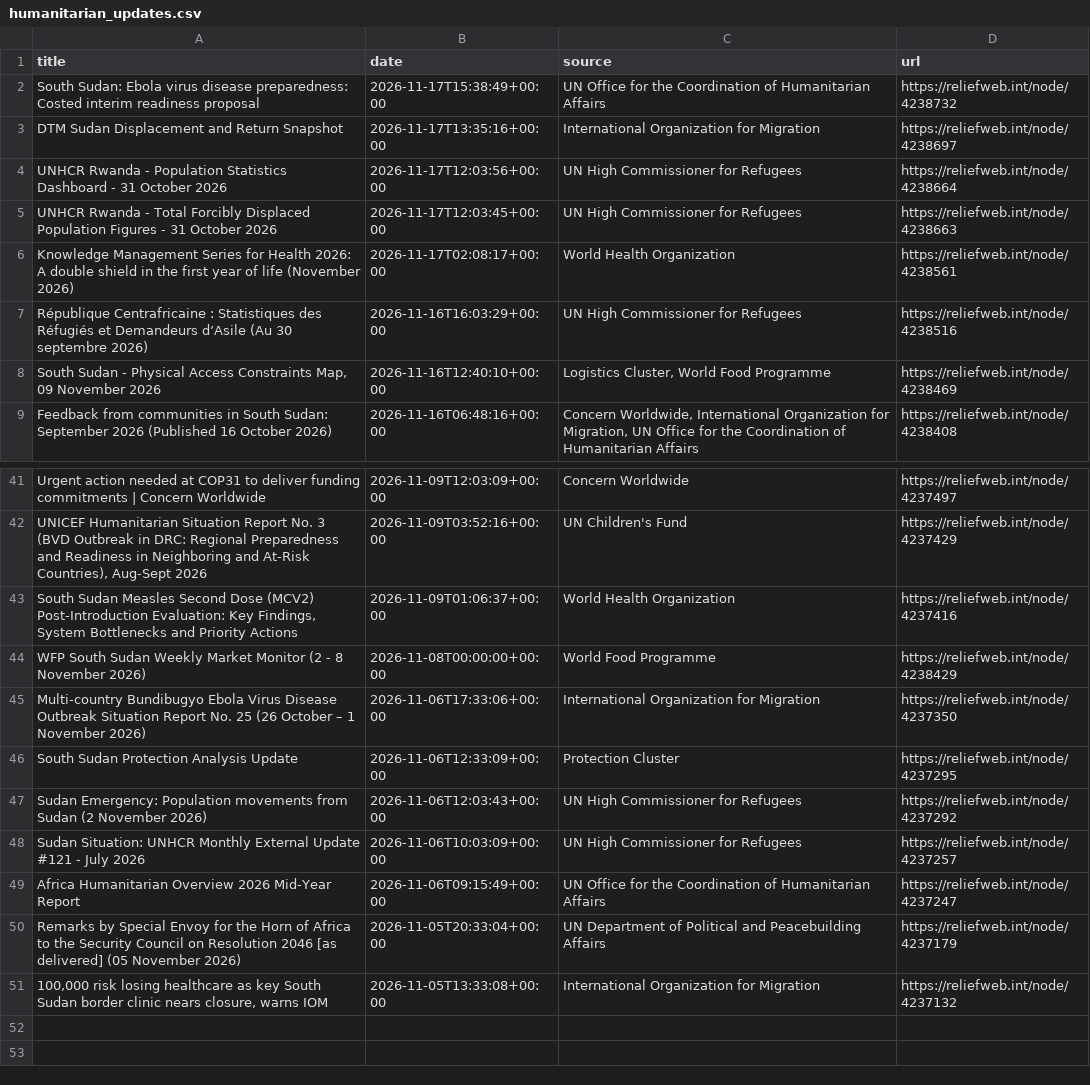
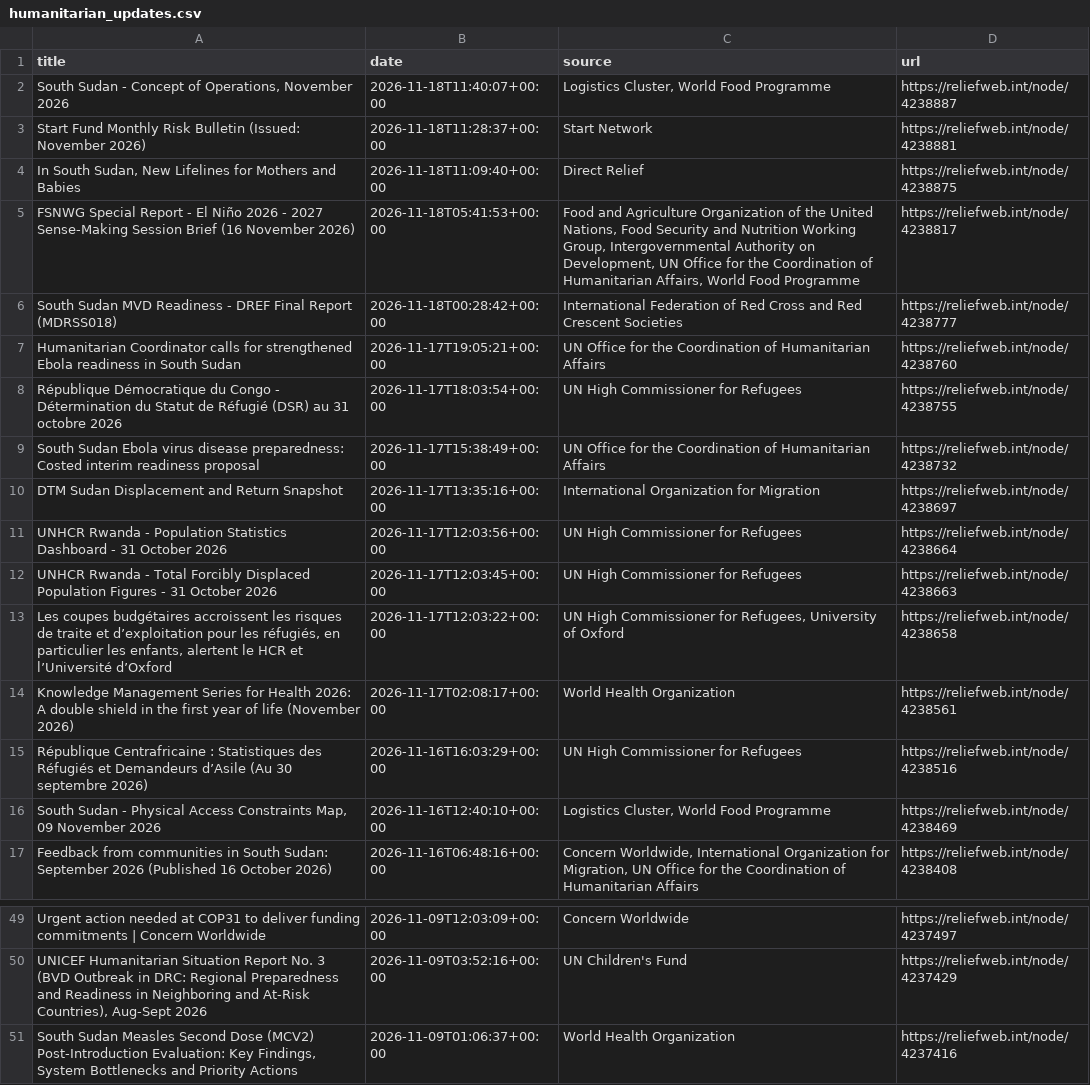
Before and after one commit to jayasekhon/South-Sudan-Dashboard, a CSV file: data/humanitarian_updates.csv, drawn as a sheet; only a part is shown, gaps mark what is left out.

```diff
--- a/data/humanitarian_updates.csv
+++ b/data/humanitarian_updates.csv
@@ -1,3 +1,10 @@
 title,date,source,url
-South Sudan: Ebola virus disease preparedness: Costed interim readiness proposal,2026-11-17T15:38:49+00:00,UN Office for the Coordination of Humanitarian Affairs,https://reliefweb.int/node/4238732
+"South Sudan - Concept of Operations, November 2026",2026-11-18T11:40:07+00:00,"Logistics Cluster, World Food Programme",https://reliefweb.int/node/4238887
+Start Fund Monthly Risk Bulletin (Issued: November 2026),2026-11-18T11:28:37+00:00,Start Network,https://reliefweb.int/node/4238881
+"In South Sudan, New Lifelines for Mothers and Babies",2026-11-18T11:09:40+00:00,Direct Relief,https://reliefweb.int/node/4238875
+FSNWG Special Report - El Niño 2026 - 2027 Sense-Making Session Brief (16 November 2026),2026-11-18T05:41:53+00:00,"Food and Agriculture Organization of the United Nations, Food Security and Nutrition Working Group, Intergovernmental Authority on Development, UN Office for the Coordination of Humanitarian Affairs, World Food Programme",https://reliefweb.int/node/4238817
+South Sudan MVD Readiness - DREF Final Report (MDRSS018),2026-11-18T00:28:42+00:00,International Federation of Red Cross and Red Crescent Societies,https://reliefweb.int/node/4238777
+Humanitarian Coordinator calls for strengthened Ebola readiness in South Sudan,2026-11-17T19:05:21+00:00,UN Office for the Coordination of Humanitarian Affairs,https://reliefweb.int/node/4238760
+République Démocratique du Congo - Détermination du Statut de Réfugié (DSR) au 31 octobre 2026,2026-11-17T18:03:54+00:00,UN High Commissioner for Refugees,https://reliefweb.int/node/4238755
+South Sudan Ebola virus disease preparedness: Costed interim readiness proposal,2026-11-17T15:38:49+00:00,UN Office for the Coordination of Humanitarian Affairs,https://reliefweb.int/node/4238732
 DTM Sudan Displacement and Return Snapshot,2026-11-17T13:35:16+00:00,International Organization for Migration,https://reliefweb.int/node/4238697
@@ -5,2 +12,3 @@ UNHCR Rwanda - Population Statistics Dashboard - 31 October 2026,2026-11-17T12:0
 UNHCR Rwanda - Total Forcibly Displaced Population Figures - 31 October 2026,2026-11-17T12:03:45+00:00,UN High Commissioner for Refugees,https://reliefweb.int/node/4238663
+"Les coupes budgétaires accroissent les risques de traite et d’exploitation pour les réfugiés, en particulier les enfants, alertent le HCR et l’Université d’Oxford",2026-11-17T12:03:22+00:00,"UN High Commissioner for Refugees, University of Oxford",https://reliefweb.int/node/4238658
 Knowledge Management Series for Health 2026: A double shield in the first year of life (November 2026),2026-11-17T02:08:17+00:00,World Health Organization,https://reliefweb.int/node/4238561
@@ -43,9 +51 @@ Urgent action needed at COP31 to deliver funding commitments | Concern Worldwide
 "South Sudan Measles Second Dose (MCV2) Post-Introduction Evaluation: Key Findings, System Bottlenecks and Priority Actions",2026-11-09T01:06:37+00:00,World Health Organization,https://reliefweb.int/node/4237416
-WFP South Sudan Weekly Market Monitor (2 - 8 November 2026),2026-11-08T00:00:00+00:00,World Food Programme,https://reliefweb.int/node/4238429
-Multi-country Bundibugyo Ebola Virus Disease Outbreak Situation Report No. 25 (26 October – 1 November 2026),2026-11-06T17:33:06+00:00,International Organization for Migration,https://reliefweb.int/node/4237350
-South Sudan Protection Analysis Update,2026-11-06T12:33:09+00:00,Protection Cluster,https://reliefweb.int/node/4237295
-Sudan Emergency: Population movements from Sudan (2 November 2026),2026-11-06T12:03:43+00:00,UN High Commissioner for Refugees,https://reliefweb.int/node/4237292
-Sudan Situation: UNHCR Monthly External Update #121 - July 2026,2026-11-06T10:03:09+00:00,UN High Commissioner for Refugees,https://reliefweb.int/node/4237257
-Africa Humanitarian Overview 2026 Mid-Year Report,2026-11-06T09:15:49+00:00,UN Office for the Coordination of Humanitarian Affairs,https://reliefweb.int/node/4237247
-Remarks by Special Envoy for the Horn of Africa to the Security Council on Resolution 2046 [as delivered] (05 November 2026),2026-11-05T20:33:04+00:00,UN Department of Political and Peacebuilding Affairs,https://reliefweb.int/node/4237179
-"100,000 risk losing healthcare as key South Sudan border clinic nears closure, warns IOM",2026-11-05T13:33:08+00:00,International Organization for Migration,https://reliefweb.int/node/4237132
```
Also changed, not shown: data/appeals.csv, data/conflict_acled.csv, 4 other files.
